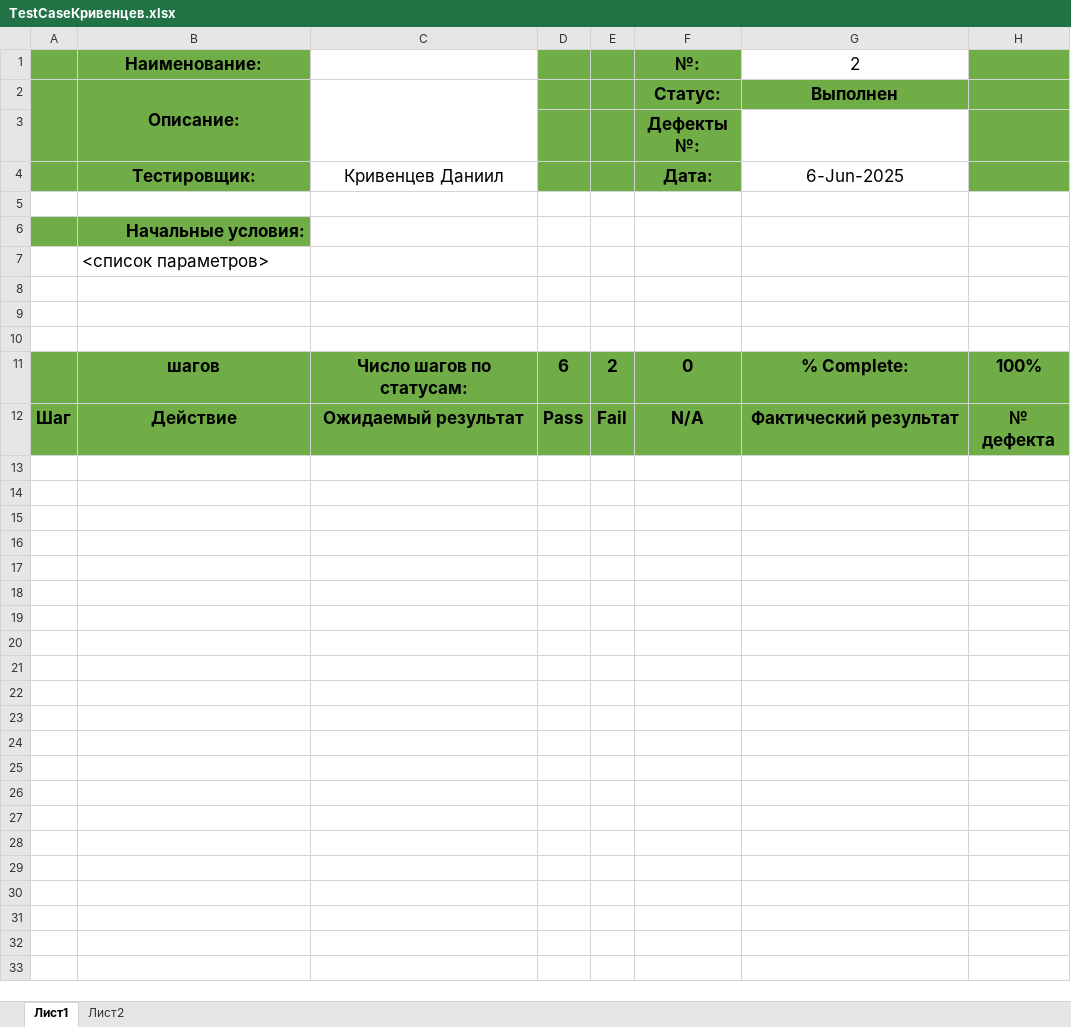
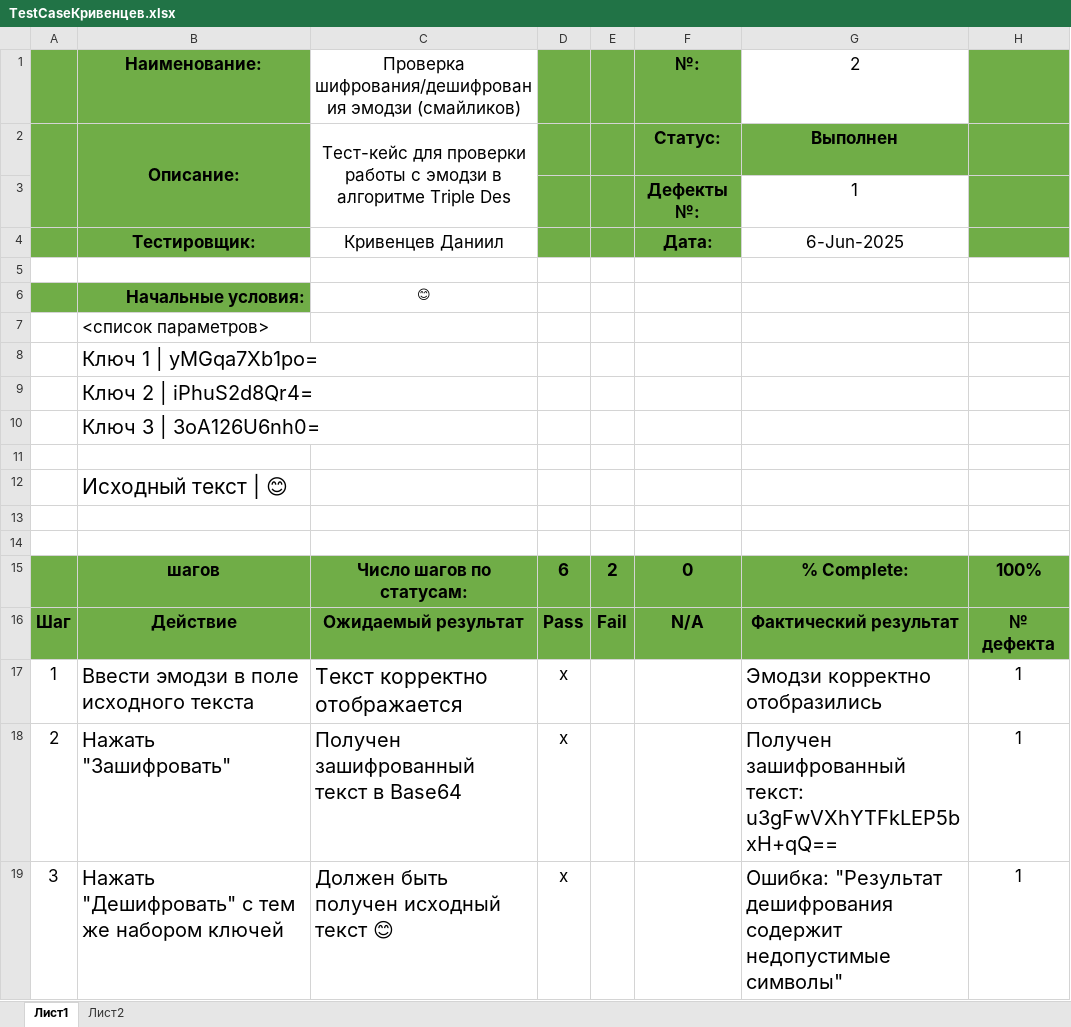
Before and after one commit to EgorPiva/Distance-between-graph-vertices, an Excel workbook: TestCaseКривенцев.xlsx, sheet Лист1, drawn as a sheet; values as stored, in another font and other column widths than the file's, no borders; the diff names each change by its address in the sheet, - before the commit and + after, or states it on an @@ line.

Commit message:
update

```diff
--- a/TestCaseКривенцев.xlsx (sheet Лист1)
+++ b/TestCaseКривенцев.xlsx (sheet Лист1)
-C1: (empty)
+C1: Проверка шифрования/дешифрования эмодзи (смайликов)
-C2: (empty)
+C2: Тест-кейс для проверки работы с эмодзи в алгоритме Triple Des
-G3: (empty)
+G3: 1
-C6: (empty)
+C6: 😊
+row 8:  | Ключ 1 | yMGqa7Xb1po=
+row 9:  | Ключ 2 | iPhuS2d8Qr4=
+row 10:  | Ключ 3 | 3oA126U6nh0=
+row 12:  | Исходный текст | 😊
+row 17: 1 | Ввести эмодзи в поле исходного текста | Текст корректно отображается | x |  |  | Эмодзи корректно отобразились | 1
+row 18: 2 | Нажать "Зашифровать" | Получен зашифрованный текст в Base64 | x |  |  | Получен зашифрованный текст: u3gFwVXhYTFkLEP5bxH+qQ== | 1
+row 19: 3 | Нажать "Дешифровать" с тем же набором ключей | Должен быть получен исходный текст 😊 | x |  |  | Ошибка: "Результат дешифрования содержит недопустимые символы" | 1
```
Also changed, not shown: sheet Лист2, charts or pictures.
